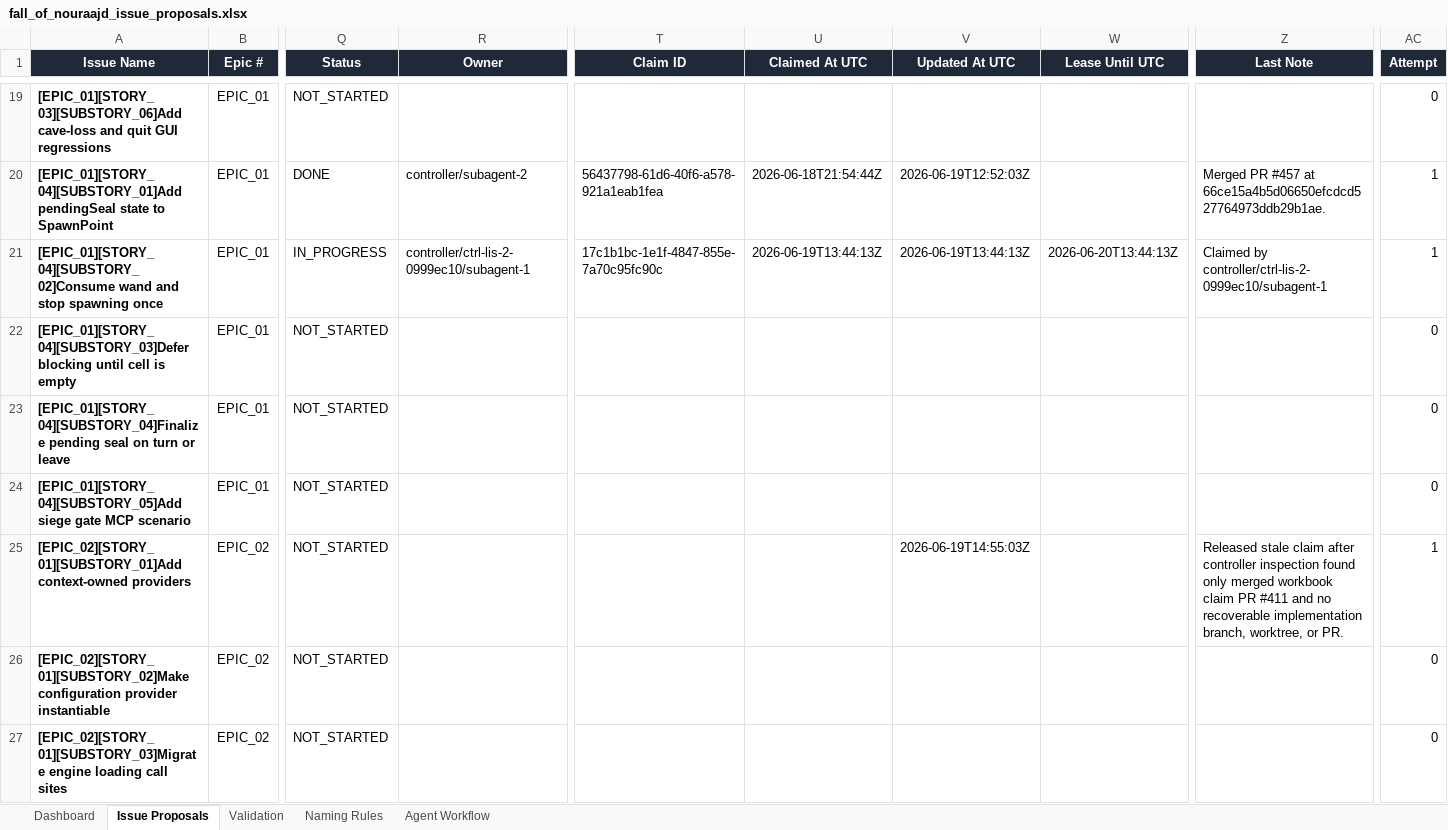
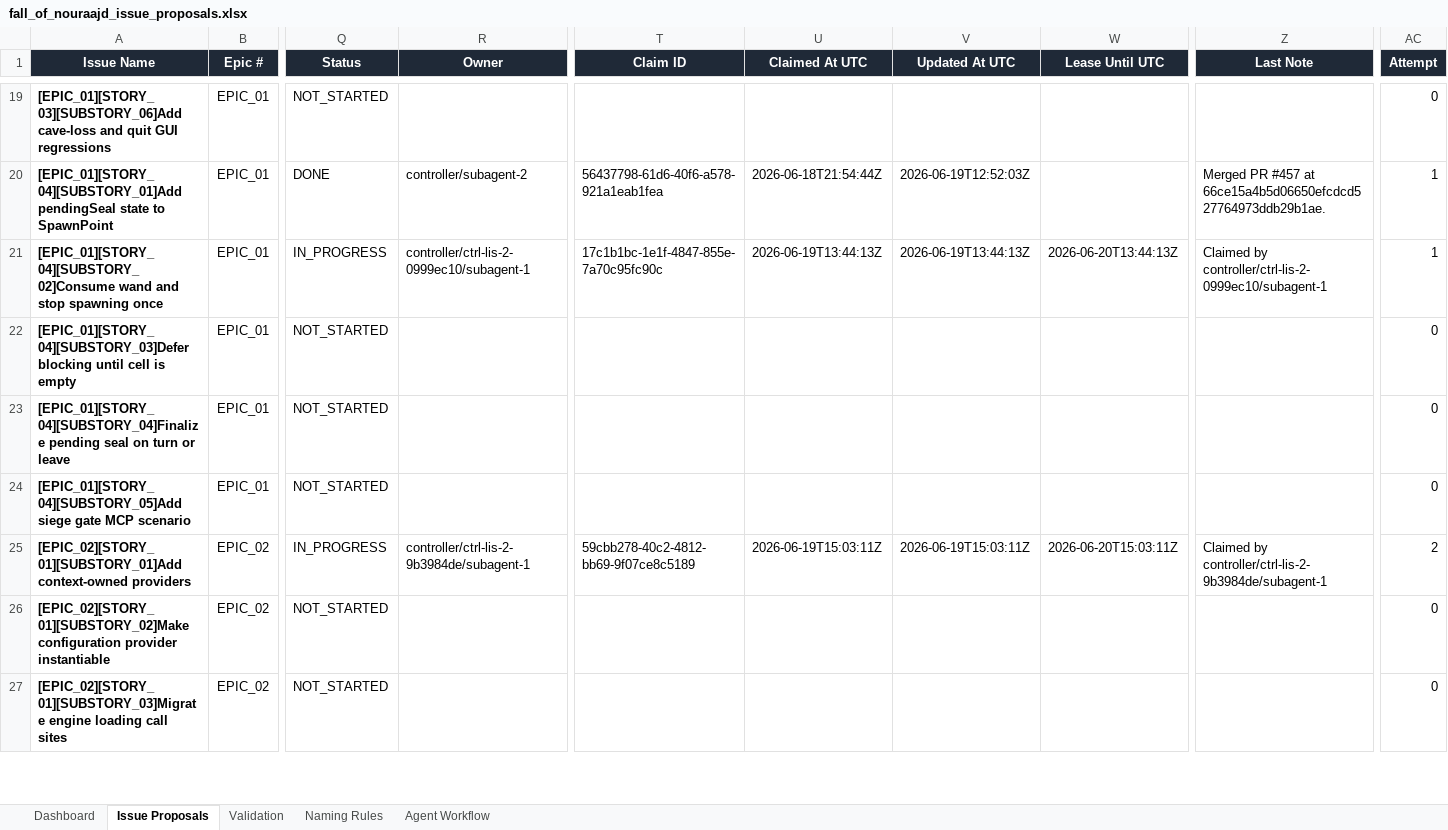
Before and after one commit to lisu188/fall-of-nouraajd, an Excel workbook: planning/fall_of_nouraajd_issue_proposals.xlsx, sheet Issue Proposals, drawn as a sheet; only a part is shown, gaps mark what is left out; values as stored, in another font and other column widths than the file's, no borders; conditional formats and table styles not drawn; the diff names each change by its address in the sheet, - before the commit and + after, or states it on an @@ line.

Commit message:
Claim context-owned providers issue

```diff
--- a/planning/fall_of_nouraajd_issue_proposals.xlsx (sheet Issue Proposals)
+++ b/planning/fall_of_nouraajd_issue_proposals.xlsx (sheet Issue Proposals)
-Q25 (Status): NOT_STARTED
+Q25 (Status): IN_PROGRESS
-R25 (Owner): (empty)
+R25 (Owner): controller/ctrl-lis-2-9b3984de/subagent-1
-T25 (Claim ID): (empty)
+T25 (Claim ID): 59cbb278-40c2-4812-bb69-9f07ce8c5189
-U25 (Claimed At UTC): (empty)
+U25 (Claimed At UTC): 2026-06-19T15:03:11Z
-V25 (Updated At UTC): 2026-06-19T14:55:03Z
+V25 (Updated At UTC): 2026-06-19T15:03:11Z
-W25 (Lease Until UTC): (empty)
+W25 (Lease Until UTC): 2026-06-20T15:03:11Z
-Z25 (Last Note): Released stale claim after controller inspection found only merged workbook claim PR #411 and no recoverable implementation branch, worktree, or PR.
+Z25 (Last Note): Claimed by controller/ctrl-lis-2-9b3984de/subagent-1
-AC25 (Attempt): 1
+AC25 (Attempt): 2
```
